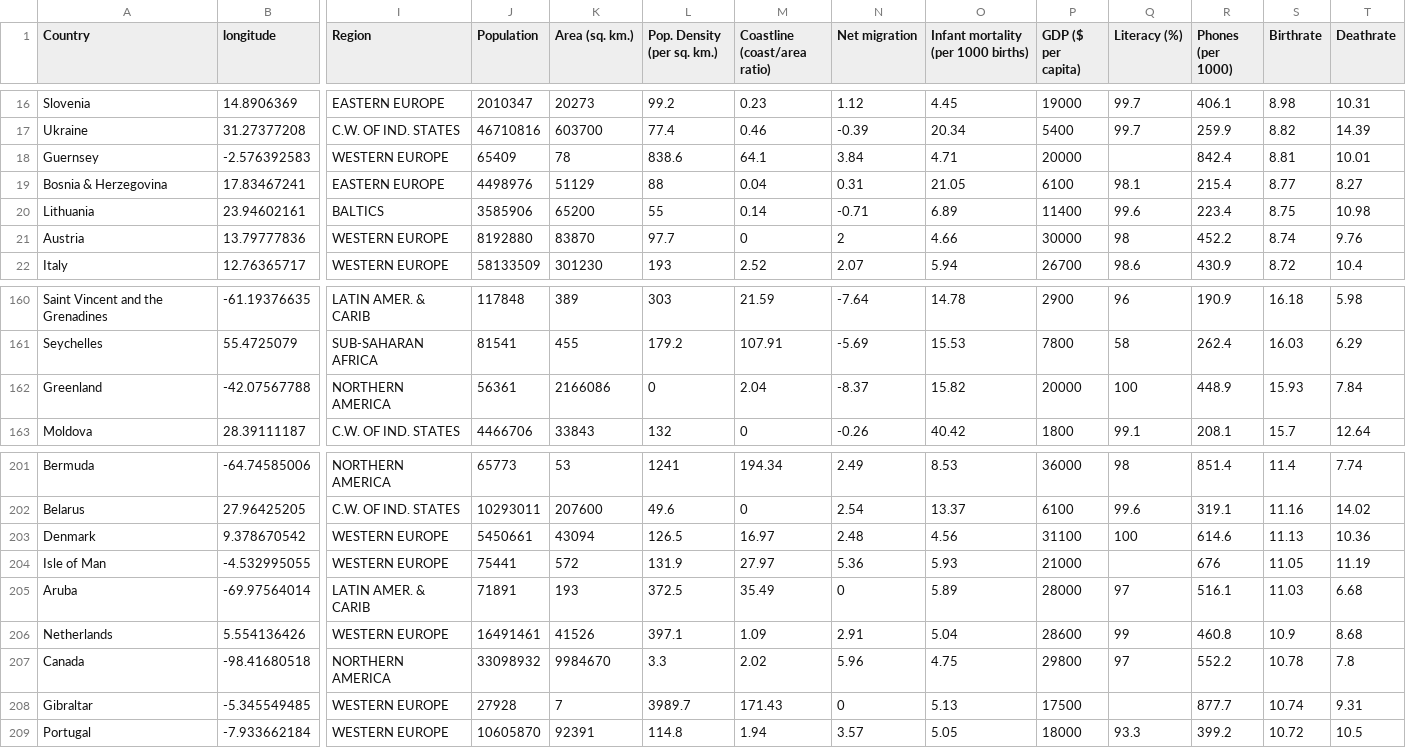
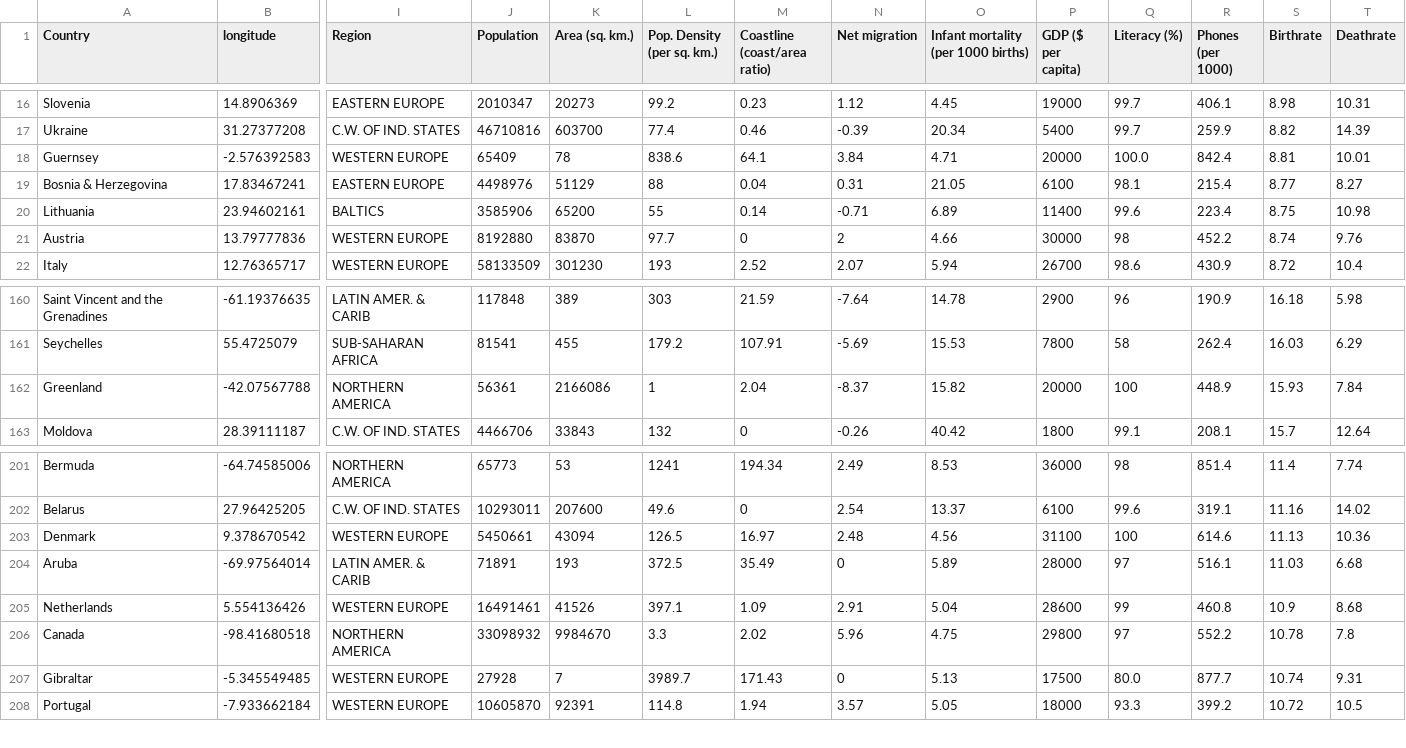
Before and after one commit to Weff24/CS333_A3_D3, a CSV file: countries of the world very very clean.csv, drawn as a sheet; only a part is shown, gaps mark what is left out; removed rows and columns are numbered as before the commit, all else as after; rows hold the shown columns only; the diff names each change by its address in the sheet, - before the commit and + after, or states it on an @@ line.

```diff
--- a/countries of the world very very clean.csv
+++ b/countries of the world very very clean.csv
-Q18 (Literacy (%)): (empty)
+Q18 (Literacy (%)): 100.0
-L162 (Pop. Density (per sq. km.)): 0
+L162 (Pop. Density (per sq. km.)): 1
-row 204: Isle of Man | -4.532995055 | WESTERN EUROPE | 75441 | 572 | 131.9 | 27.97 | 5.36 | 5.93 | 21000 |  | 676 | 11.05 | 11.19
-Q207 (Literacy (%)): (empty)
+Q207 (Literacy (%)): 80.0
```
Also changed, not shown: 6 other files.
